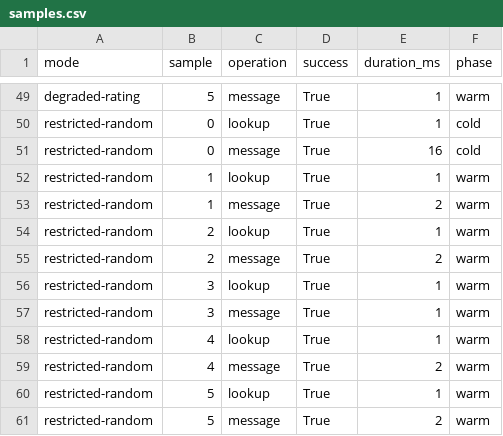
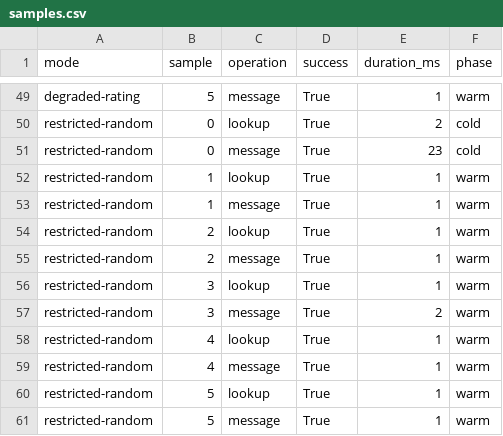
Before and after one commit to kokinf/p2p-overlay, a CSV file: results/network-lab/samples.csv, drawn as a sheet; only a part is shown, gaps mark what is left out; the diff covers the shown part only; the diff names each change by its address in the sheet, - before the commit and + after, or states it on an @@ line.

```diff
--- a/results/network-lab/samples.csv
+++ b/results/network-lab/samples.csv
-E50 (duration_ms): 1
+E50 (duration_ms): 2
-E51 (duration_ms): 16
+E51 (duration_ms): 23
-E53 (duration_ms): 2
+E53 (duration_ms): 1
-E55 (duration_ms): 2
+E55 (duration_ms): 1
-E57 (duration_ms): 1
+E57 (duration_ms): 2
-E59 (duration_ms): 2
+E59 (duration_ms): 1
-E61 (duration_ms): 2
+E61 (duration_ms): 1
```
Also changed, not shown: 30 edited cells elsewhere in this file, results/acceptance-suite/summary.csv, results/files-validation/summary.csv, 50 other files.
